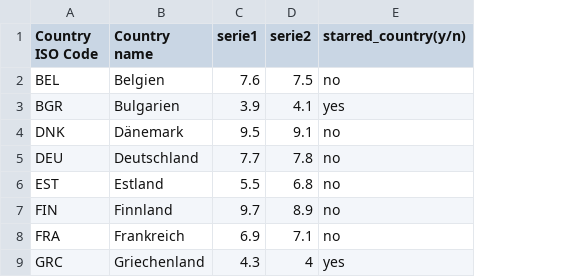
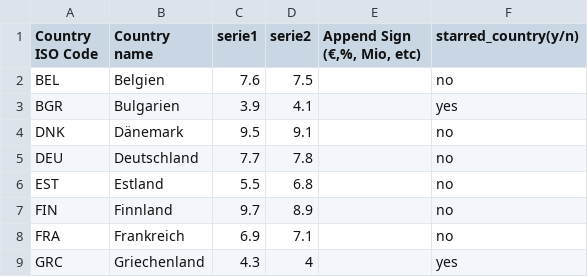
Before and after one commit to jplusplus/nost-10years, a CSV file: static/data/korruption-score-data.csv, drawn as a sheet; only a part is shown; the diff names each change by its address in the sheet, - before the commit and + after, or states it on an @@ line.

```diff
--- a/static/data/korruption-score-data.csv
+++ b/static/data/korruption-score-data.csv
+column E (Append Sign (€,%, Mio, etc)), empty
```
Also changed, not shown: static/data/export-data.csv, 2 other files.
